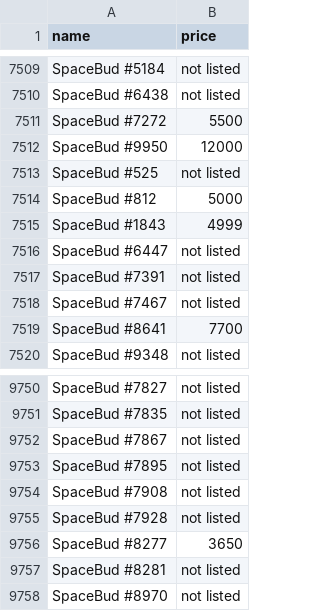
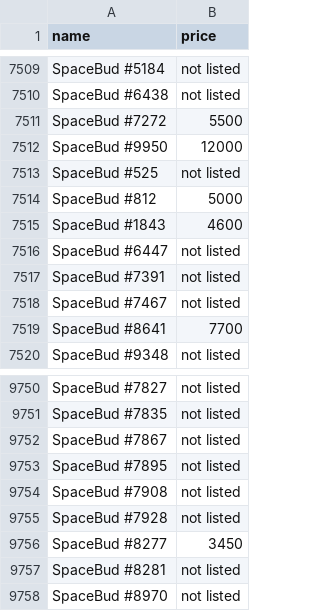
Before and after one commit to mpcabete/CSV-example, a CSV file: SpaceBudz-price.csv, drawn as a sheet; only a part is shown, gaps mark what is left out.

```diff
--- a/SpaceBudz-price.csv
+++ b/SpaceBudz-price.csv
@@ -7514,3 +7514,3 @@ SpaceBud #525,not listed
 SpaceBud #812,5000
-SpaceBud #1843,4999
+SpaceBud #1843,4600
 SpaceBud #6447,not listed
@@ -9755,3 +9755,3 @@ SpaceBud #7908,not listed
 SpaceBud #7928,not listed
-SpaceBud #8277,3650
+SpaceBud #8277,3450
 SpaceBud #8281,not listed
```
Also changed, not shown: CardanoBits-price.csv, Derp Birds-price.csv, 6 other files.
